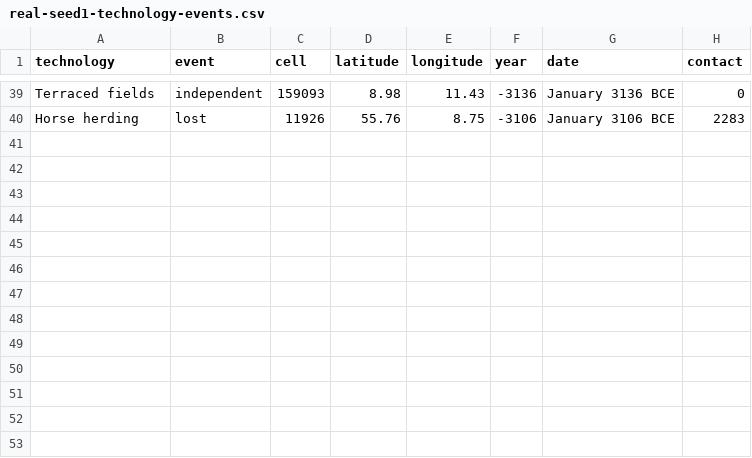
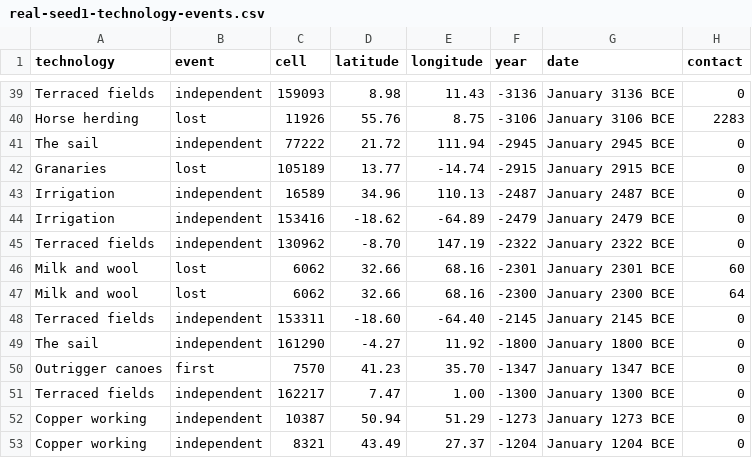
Before and after one commit to djeyprott/sim2, a CSV file: docs/stats/real-seed1-technology-events.csv, drawn as a sheet; only a part is shown, gaps mark what is left out; the diff names each change by its address in the sheet, - before the commit and + after, or states it on an @@ line.

```diff
--- a/docs/stats/real-seed1-technology-events.csv
+++ b/docs/stats/real-seed1-technology-events.csv
+row 41: The sail | independent | 77222 | 21.72 | 111.94 | -2945 | January 2945 BCE | 0
+row 42: Granaries | lost | 105189 | 13.77 | -14.74 | -2915 | January 2915 BCE | 0
+row 43: Irrigation | independent | 16589 | 34.96 | 110.13 | -2487 | January 2487 BCE | 0
+row 44: Irrigation | independent | 153416 | -18.62 | -64.89 | -2479 | January 2479 BCE | 0
+row 45: Terraced fields | independent | 130962 | -8.70 | 147.19 | -2322 | January 2322 BCE | 0
+row 46: Milk and wool | lost | 6062 | 32.66 | 68.16 | -2301 | January 2301 BCE | 60
+row 47: Milk and wool | lost | 6062 | 32.66 | 68.16 | -2300 | January 2300 BCE | 64
+row 48: Terraced fields | independent | 153311 | -18.60 | -64.40 | -2145 | January 2145 BCE | 0
+row 49: The sail | independent | 161290 | -4.27 | 11.92 | -1800 | January 1800 BCE | 0
+row 50: Outrigger canoes | first | 7570 | 41.23 | 35.70 | -1347 | January 1347 BCE | 0
+row 51: Terraced fields | independent | 162217 | 7.47 | 1.00 | -1300 | January 1300 BCE | 0
+row 52: Copper working | independent | 10387 | 50.94 | 51.29 | -1273 | January 1273 BCE | 0
+row 53: Copper working | independent | 8321 | 43.49 | 27.37 | -1204 | January 1204 BCE | 0
```
Also changed, not shown: docs/stats/random-seed1-technology-events.csv, docs/stats/random-seed2-technology-events.csv, 20 other files.
